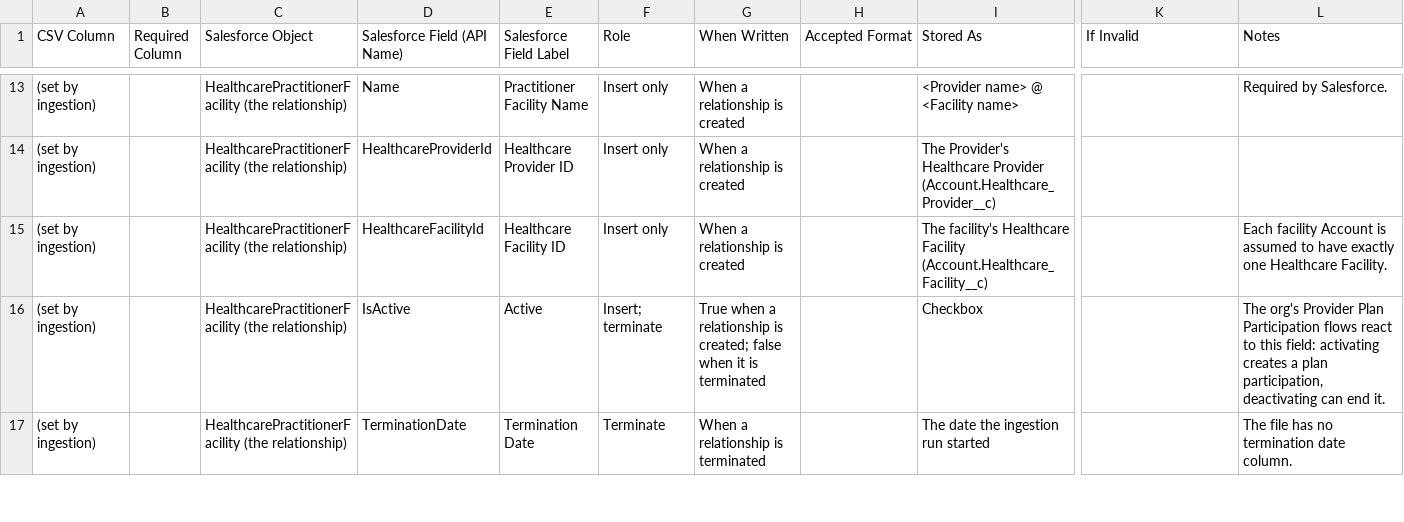
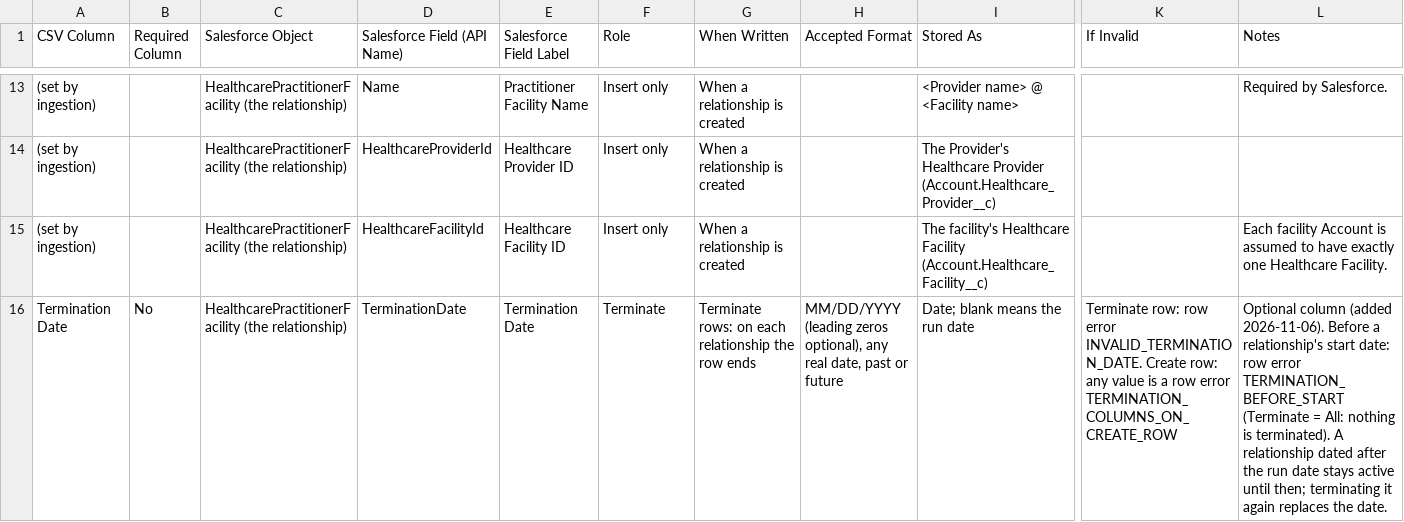
Before and after one commit to iwaisman/innovage, a CSV file: docs/specs/relationships-file-mapping.csv, drawn as a sheet; only a part is shown, gaps mark what is left out; removed rows and columns are numbered as before the commit, all else as after; rows hold the shown columns only; the diff covers the shown part only; the diff names each change by its address in the sheet, - before the commit and + after, or states it on an @@ line.

Commit message:
Relationship Intake: Adding Termination Date and Termination notes fields

```diff
--- a/docs/specs/relationships-file-mapping.csv
+++ b/docs/specs/relationships-file-mapping.csv
-row 16: (set by ingestion) |  | HealthcarePractitionerFacility (the relationship) | IsActive | Active | Insert; terminate | True when a relationship is created; false when it is terminated |  | Checkbox |  | The org's Provider Plan Participation flows react to this field: activating creates a plan participation, deactivating can end it.
-row 17: (set by ingestion) |  | HealthcarePractitionerFacility (the relationship) | TerminationDate | Termination Date | Terminate | When a relationship is terminated |  | The date the ingestion run started |  | The file has no termination date column.
+row 16: Termination Date | No | HealthcarePractitionerFacility (the relationship) | TerminationDate | Termination Date | Terminate | Terminate rows: on each relationship the row ends | MM/DD/YYYY (leading zeros optional), any real date, past or future | Date; blank means the run date | Terminate row: row error INVALID_TERMINATION_DATE. Create row: any value is a row error TERMINATION_COLUMNS_ON_CREATE_ROW | Optional column (added 2026-11-06). Before a relationship's start date: row error TERMINATION_BEFORE_START (Terminate = All: nothing is terminated). A relationship dated after the run date stays active until then; terminating it again replaces the date.
```
Also changed, not shown: 1 added row and 4 edited cells elsewhere in this file, 9 other files.
